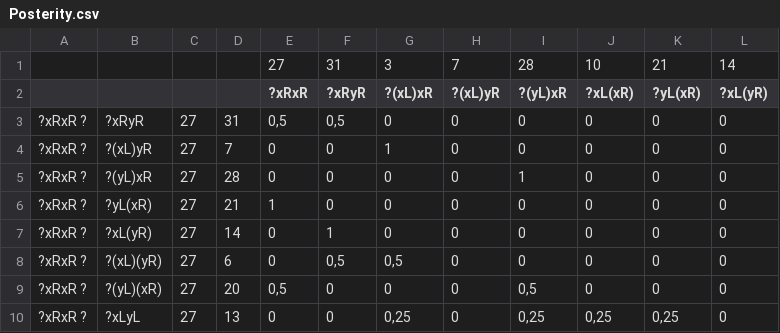
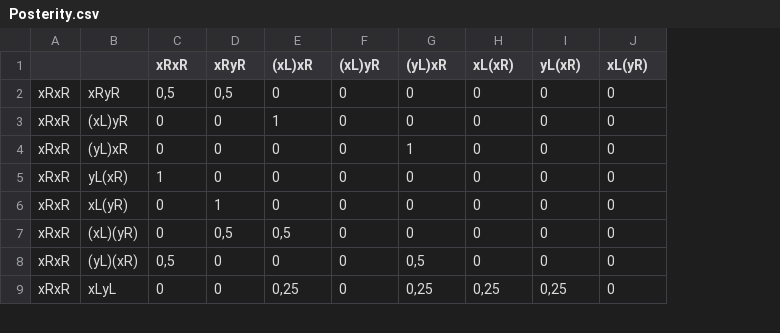
Before and after one commit to jeanleonov/HPS, a CSV file: src/settings/Posterity.csv, drawn as a sheet; only a part is shown; removed rows and columns are numbered as before the commit, all else as after; rows hold the shown columns only; the diff covers the shown part only; the diff names each change by its address in the sheet, - before the commit and + after, or states it on an @@ line.

Commit message:
settings patch

```diff
--- a/src/settings/Posterity.csv
+++ b/src/settings/Posterity.csv
-column A, rows 3-10: all ?xRxR ?
-column B, rows 3-10: ?xRyR | ?(xL)yR | ?(yL)xR | ?yL(xR) | ?xL(yR) | ?(xL)(yR) | ?(yL)(xR) | ?xLyL
-column C, rows 3-10: all 27
-column D, rows 3-10: 31 | 7 | 28 | 21 | 14 | 6 | 20 | 13
+column A, rows 2-9: all xRxR
+column B, rows 2-9: xRyR | (xL)yR | (yL)xR | yL(xR) | xL(yR) | (xL)(yR) | (yL)(xR) | xLyL
-row 1:  |  |  |  | 27 | 31 | 3 | 7 | 28 | 10 | 21 | 14
-C1: ?xRxR
+C1: xRxR
-D1: ?xRyR
+D1: xRyR
-E1: ?(xL)xR
+E1: (xL)xR
-F1: ?(xL)yR
+F1: (xL)yR
-G1: ?(yL)xR
+G1: (yL)xR
-H1: ?xL(xR)
+H1: xL(xR)
-I1: ?yL(xR)
+I1: yL(xR)
-J1: ?xL(yR)
+J1: xL(yR)
```
Also changed, not shown: 5 edited cells elsewhere in this file, src/settings/Viability.csv, 6 other files.
